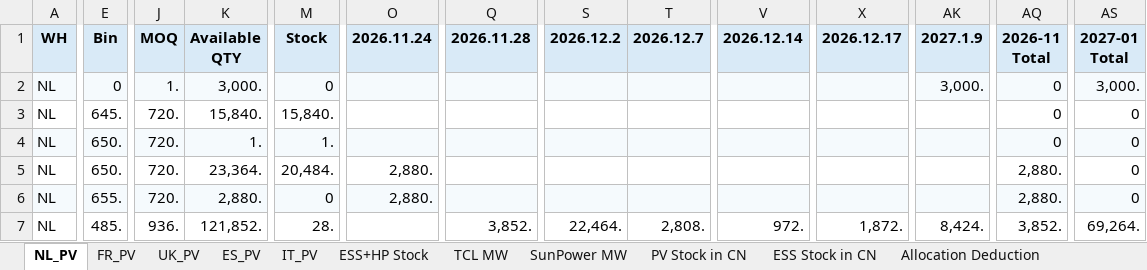
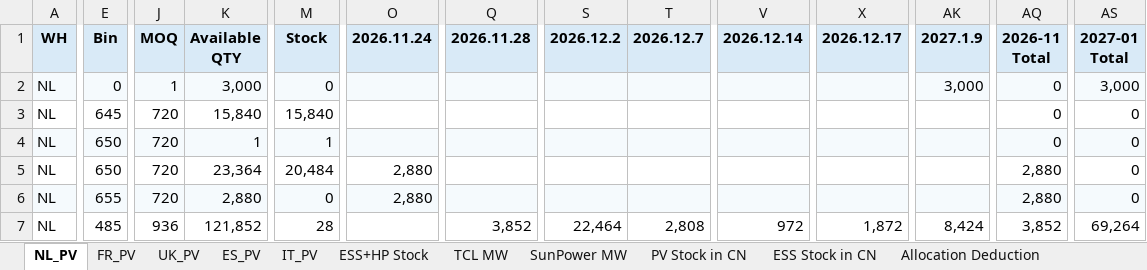
Before and after one commit to hantsuii/EUPV2026, an Excel workbook: Stcok History/Stock_20261123.xlsx, sheet NL_PV, drawn as a sheet; only a part is shown, gaps mark what is left out; values as stored, in another font and other column widths than the file's, no borders; the diff covers the shown part only; the diff names each change by its address in the sheet, - before the commit and + after, or states it on an @@ line.

Commit message:
Update Stock_20261123.xlsx

```diff
--- a/Stcok History/Stock_20261123.xlsx (sheet NL_PV)
+++ b/Stcok History/Stock_20261123.xlsx (sheet NL_PV)
-J2 (MOQ): 1.
+J2 (MOQ): 1
-K2 (Available QTY): 3,000.
+K2 (Available QTY): 3,000
-AK2 (2027.1.9): 3,000.
+AK2 (2027.1.9): 3,000
-AS2 (2027-01 Total): 3,000.
+AS2 (2027-01 Total): 3,000
-E3 (Bin): 645.
+E3 (Bin): 645
-J3:J6 (MOQ): 720.
+J3:J6 (MOQ): 720
-K3 (Available QTY): 15,840.
+K3 (Available QTY): 15,840
-M3 (Stock): 15,840.
+M3 (Stock): 15,840
-E4:E5 (Bin): 650.
+E4:E5 (Bin): 650
-K4 (Available QTY): 1.
+K4 (Available QTY): 1
-M4 (Stock): 1.
+M4 (Stock): 1
-K5 (Available QTY): 23,364.
+K5 (Available QTY): 23,364
-M5 (Stock): 20,484.
+M5 (Stock): 20,484
-O5:O6 (2026.11.24): 2,880.
+O5:O6 (2026.11.24): 2,880
-AQ5:AQ6 (2026-11 Total): 2,880.
+AQ5:AQ6 (2026-11 Total): 2,880
-E6 (Bin): 655.
+E6 (Bin): 655
-K6 (Available QTY): 2,880.
+K6 (Available QTY): 2,880
-E7 (Bin): 485.
+E7 (Bin): 485
-J7 (MOQ): 936.
+J7 (MOQ): 936
-K7 (Available QTY): 121,852.
+K7 (Available QTY): 121,852
-M7 (Stock): 28.
+M7 (Stock): 28
-Q7 (2026.11.28): 3,852.
+Q7 (2026.11.28): 3,852
-S7 (2026.12.2): 22,464.
+S7 (2026.12.2): 22,464
-T7 (2026.12.7): 2,808.
+T7 (2026.12.7): 2,808
-V7 (2026.12.14): 972.
+V7 (2026.12.14): 972
-X7 (2026.12.17): 1,872.
+X7 (2026.12.17): 1,872
-AK7 (2027.1.9): 8,424.
+AK7 (2027.1.9): 8,424
-AQ7 (2026-11 Total): 3,852.
+AQ7 (2026-11 Total): 3,852
-AS7 (2027-01 Total): 69,264.
+AS7 (2027-01 Total): 69,264
```
Also changed, not shown: 290 edited cells elsewhere in this sheet, sheet To be allocated, sheet Allocation Deduction, sheet Removed SKU, sheet FR_PV, sheet ESS+HP Stock, sheet IT_PV, 2 more sheets.
